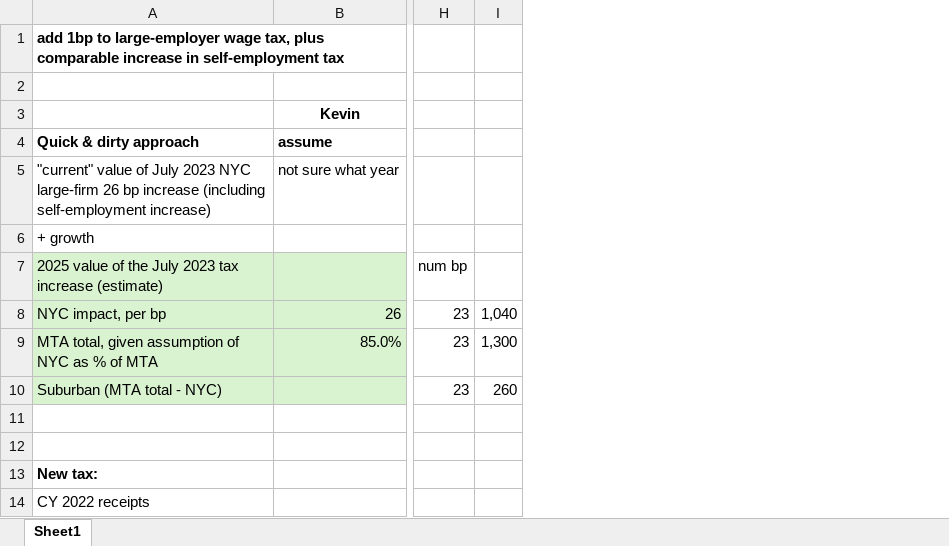
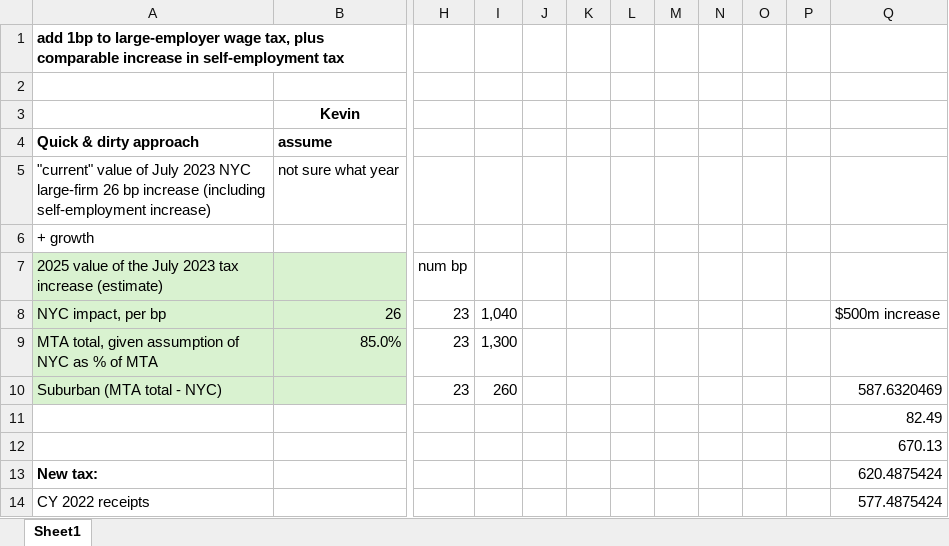
Before and after one commit to donboyd5/MTA2025, an Excel workbook: assignments/1 bp on pmt wages nese nyc and suburban/Boyd notes 1bp pmt increase_2024-12-13_see 2025-01-31 notes.xlsx, sheet Sheet1, drawn as a sheet; only a part is shown, gaps mark what is left out; values as stored, in another font and other column widths than the file's, no borders; charts and pictures not drawn; the diff names each change by its address in the sheet, - before the commit and + after, or states it on an @@ line.

Commit message:
update assignments folders

```diff
--- a/assignments/1 bp on pmt wages nese nyc and suburban/Boyd notes 1bp pmt increase_2024-12-13_see 2025-01-31 notes.xlsx (sheet Sheet1)
+++ b/assignments/1 bp on pmt wages nese nyc and suburban/Boyd notes 1bp pmt increase_2024-12-13_see 2025-01-31 notes.xlsx (sheet Sheet1)
+column J, empty
+column K, empty
+column L, empty
+column M, empty
+column N, empty
+column O, empty
+column P, empty
+column Q, rows 8-14: $500m increase |  | 587.6320469 | 82.49 | 670.13 | 620.4875424 | 577.4875424
```
Also changed, not shown: 9 other files.
